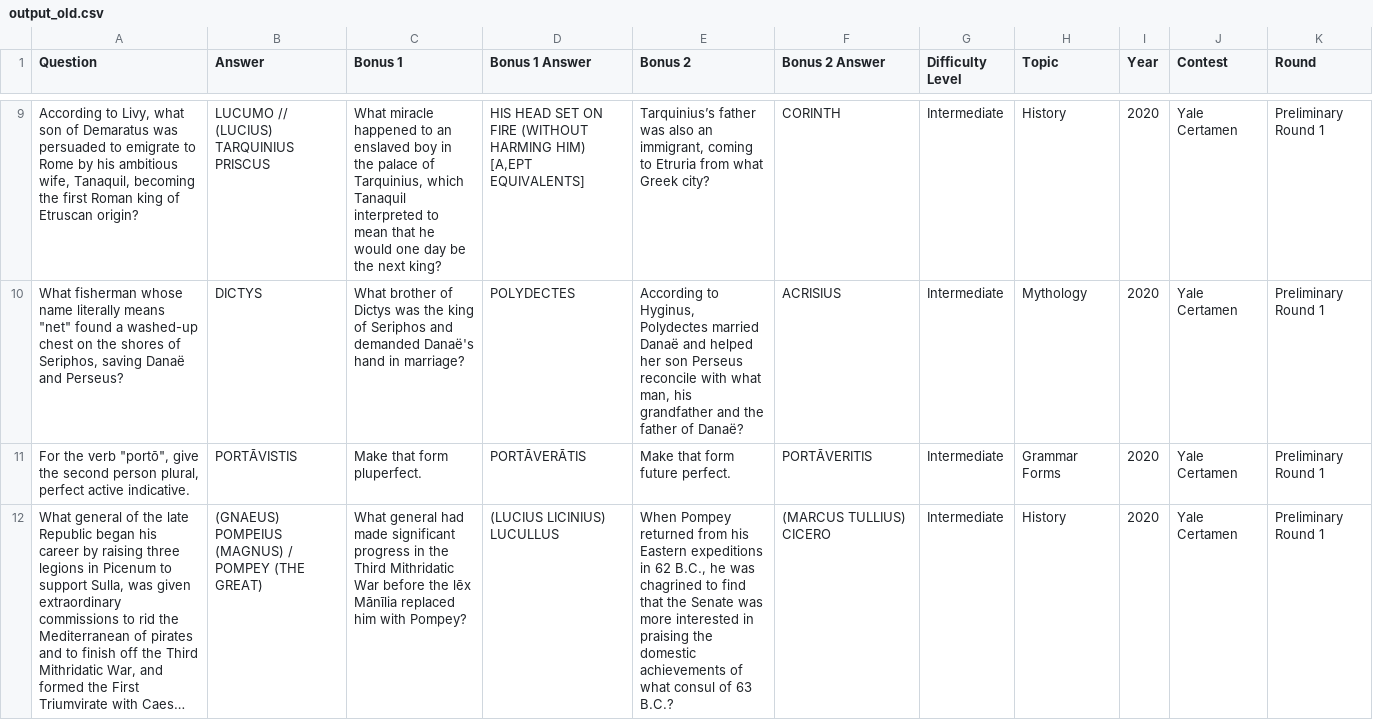
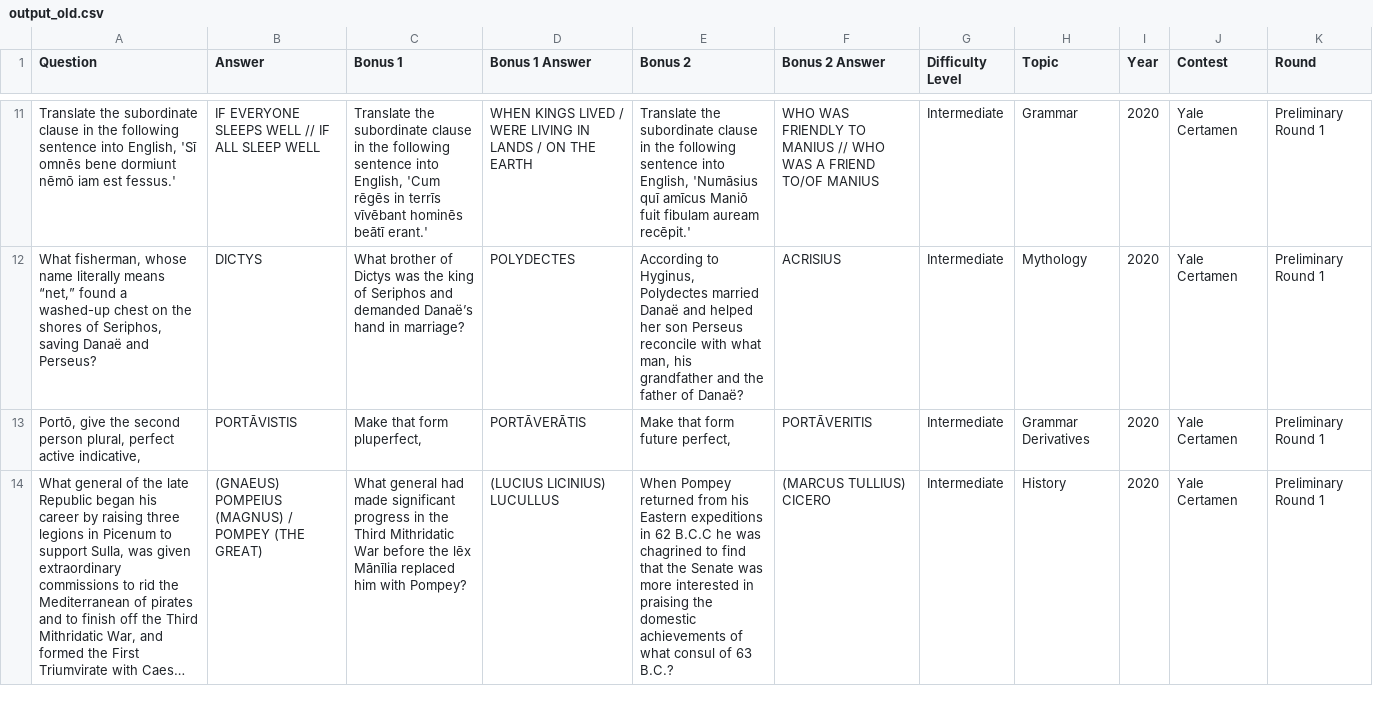
Before and after one commit to Elias2660/PDF-Scraping, a CSV file: output_old.csv, drawn as a sheet; only a part is shown, gaps mark what is left out; long unchanged cells end in …; addresses are those after the commit; the diff covers the shown part only; the diff names each change by its address in the sheet, - before the commit and + after, or states it on an @@ line.

```diff
--- a/output_old.csv
+++ b/output_old.csv
-A11 (Question): According to Livy, what son of Demaratus was persuaded to emigrate to Rome by his ambitious wife, Tanaquil, becoming the first Roman king of Etruscan origin?
+A11 (Question): Translate the subordinate clause in the following sentence into English, 'Sī omnēs bene dormiunt nēmō iam est fessus.'
-B11 (Answer): LUCUMO // (LUCIUS) TARQUINIUS PRISCUS
+B11 (Answer): IF EVERYONE SLEEPS WELL // IF ALL SLEEP WELL
-C11 (Bonus 1): What miracle happened to an enslaved boy in the palace of Tarquinius, which Tanaquil interpreted to mean that he would one day be the next king?
+C11 (Bonus 1): Translate the subordinate clause in the following sentence into English, 'Cum rēgēs in terrīs vīvēbant hominēs beātī erant.'
-D11 (Bonus 1 Answer): HIS HEAD SET ON FIRE (WITHOUT HARMING HIM) [A,EPT EQUIVALENTS]
+D11 (Bonus 1 Answer): WHEN KINGS LIVED / WERE LIVING IN LANDS / ON THE EARTH
-E11 (Bonus 2): Tarquinius’s father was also an immigrant, coming to Etruria from what Greek city?
+E11 (Bonus 2): Translate the subordinate clause in the following sentence into English, 'Numāsius quī amīcus Maniō fuit fibulam auream recēpit.'
-F11 (Bonus 2 Answer): CORINTH
+F11 (Bonus 2 Answer): WHO WAS FRIENDLY TO MANIUS // WHO WAS A FRIEND TO/OF MANIUS
-H11 (Topic): History
+H11 (Topic): Grammar
-A12 (Question): What fisherman whose name literally means "net" found a…
+A12 (Question): What fisherman, whose name literally means “net,” found a…
-C12 (Bonus 1): …and demanded Danaë's hand in…
+C12 (Bonus 1): …and demanded Danaë’s hand in…
-A13 (Question): For the verb "portō", give the second person plural, perfect active indicative.
+A13 (Question): Portō, give the second person plural, perfect active indicative,
-C13 (Bonus 1): Make that form pluperfect.
+C13 (Bonus 1): Make that form pluperfect,
-E13 (Bonus 2): Make that form future perfect.
+E13 (Bonus 2): Make that form future perfect,
-H13 (Topic): Grammar Forms
+H13 (Topic): Grammar Derivatives
-E14 (Bonus 2): …in 62 B.C., he was…
+E14 (Bonus 2): …in 62 B.C.C he was…
```
Also changed, not shown: 5 added rows, 3 removed rows and 48 edited cells elsewhere in this file, output.csv, 7 other files.
